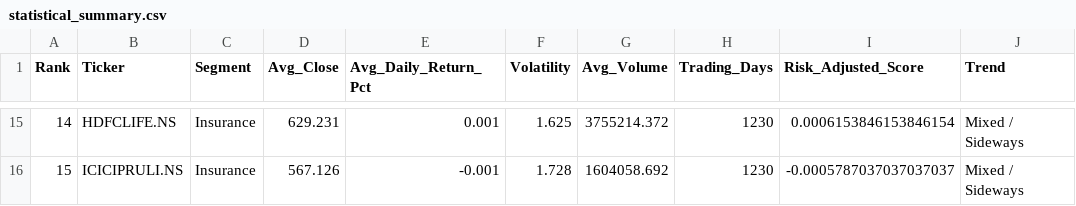
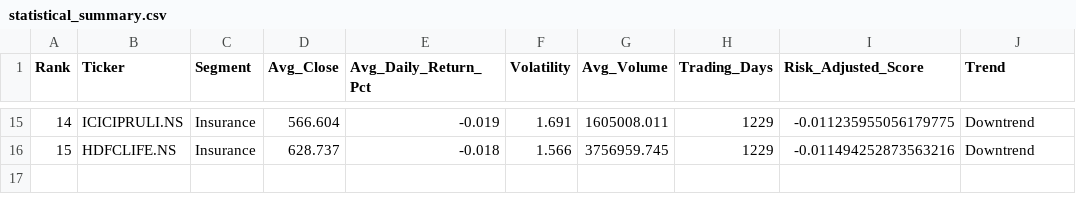
Before and after one commit to veenacareer26/MAIN_PROJECT-Financial-Sector-Stock-Market-Analytics, a CSV file: statistical_summary.csv, drawn as a sheet; only a part is shown, gaps mark what is left out; the diff covers the shown part only.

```diff
--- a/statistical_summary.csv
+++ b/statistical_summary.csv
@@ -15,2 +15,2 @@ Rank,Ticker,Segment,Avg_Close,Avg_Daily_Return_Pct,Volatility,Avg_Volume,Trading
-14,HDFCLIFE.NS,Insurance,629.231,0.001,1.625,3755214.372,1230,0.0006153846153846154,Mixed / Sideways
-15,ICICIPRULI.NS,Insurance,567.126,-0.001,1.728,1604058.692,1230,-0.0005787037037037037,Mixed / Sideways
+14,ICICIPRULI.NS,Insurance,566.604,-0.019,1.691,1605008.011,1229,-0.011235955056179775,Downtrend
+15,HDFCLIFE.NS,Insurance,628.737,-0.018,1.566,3756959.745,1229,-0.011494252873563216,Downtrend
```
Also changed, not shown: 86 edited cells elsewhere in this file.
